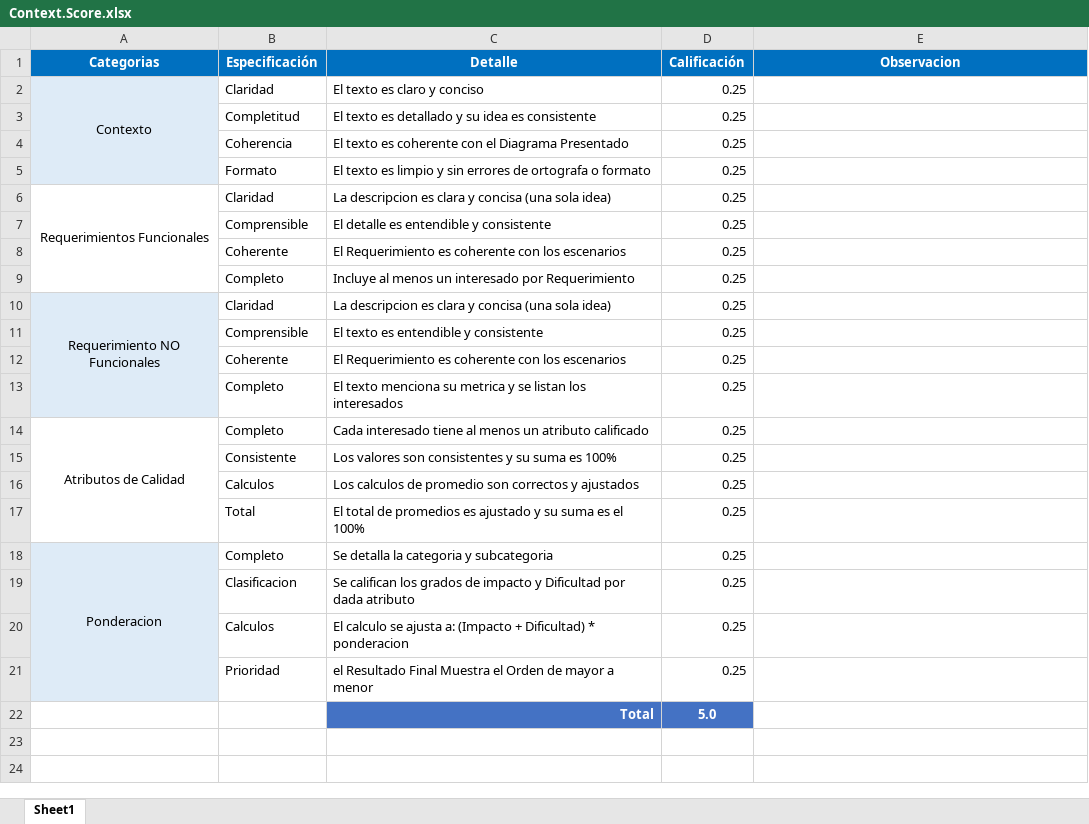
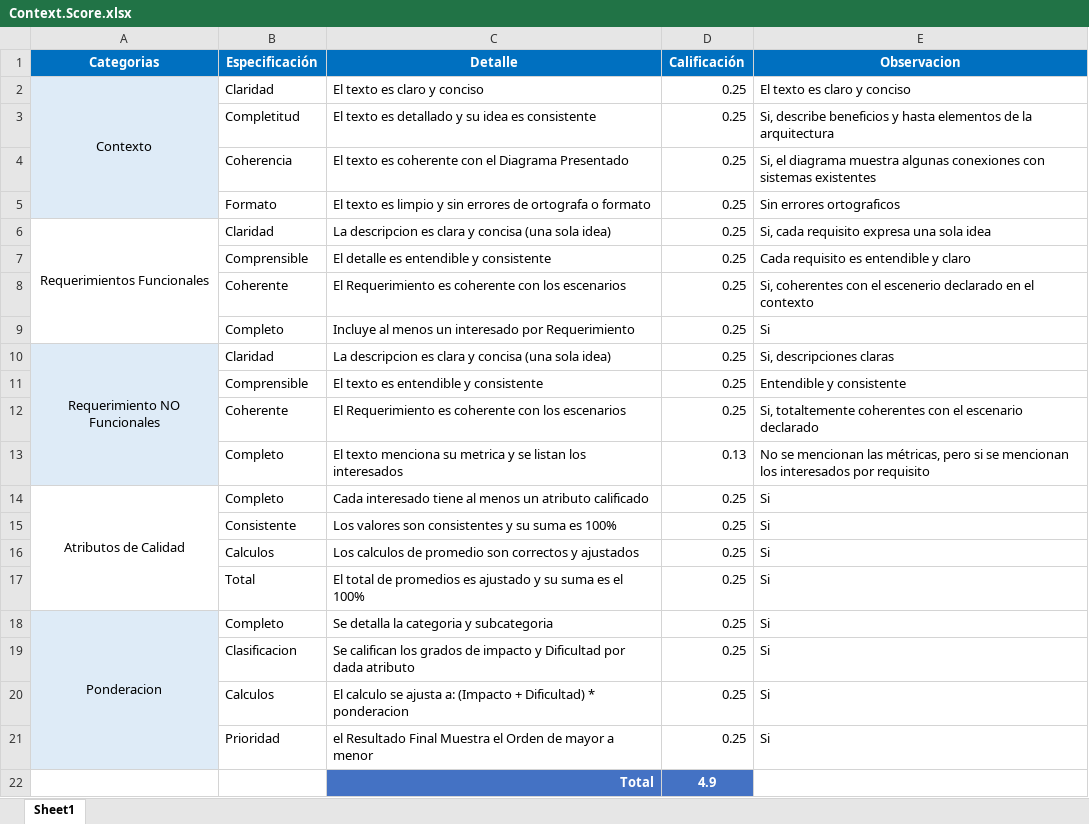
Before and after one commit to Jucer74/SoftwareArchitecture, an Excel workbook: Project/Context/Context.Score.xlsx, sheet Sheet1, drawn as a sheet; values as stored, in another font and other column widths than the file's, no borders; the diff names each change by its address in the sheet, - before the commit and + after, or states it on an @@ line.

```diff
--- a/Project/Context/Context.Score.xlsx (sheet Sheet1)
+++ b/Project/Context/Context.Score.xlsx (sheet Sheet1)
-E2 (Observacion): (empty)
+E2 (Observacion): El texto es claro y conciso
-E3 (Observacion): (empty)
+E3 (Observacion): Si, describe beneficios y hasta elementos de la arquitectura
-E4 (Observacion): (empty)
+E4 (Observacion): Si, el diagrama muestra algunas conexiones con sistemas existentes
-E5 (Observacion): (empty)
+E5 (Observacion): Sin errores ortograficos
-E6 (Observacion): (empty)
+E6 (Observacion): Si, cada requisito expresa una sola idea
-E7 (Observacion): (empty)
+E7 (Observacion): Cada requisito es entendible y claro
-E8 (Observacion): (empty)
+E8 (Observacion): Si, coherentes con el escenerio declarado en el contexto
-E9 (Observacion): (empty)
+E9 (Observacion): Si
-E10 (Observacion): (empty)
+E10 (Observacion): Si, descripciones claras
-E11 (Observacion): (empty)
+E11 (Observacion): Entendible y consistente
-E12 (Observacion): (empty)
+E12 (Observacion): Si, totaltemente coherentes con el escenario declarado
-D13 (Calificación): 0.25
+D13 (Calificación): 0.13
-E13 (Observacion): (empty)
+E13 (Observacion): No se mencionan las métricas, pero si se mencionan los interesados por requisito
-E14:E21 (Observacion): (empty)
+E14:E21 (Observacion): Si
-D22 (Calificación): 5.0
+D22 (Calificación): 4.9
```
Also changed, not shown: 2 other files.
